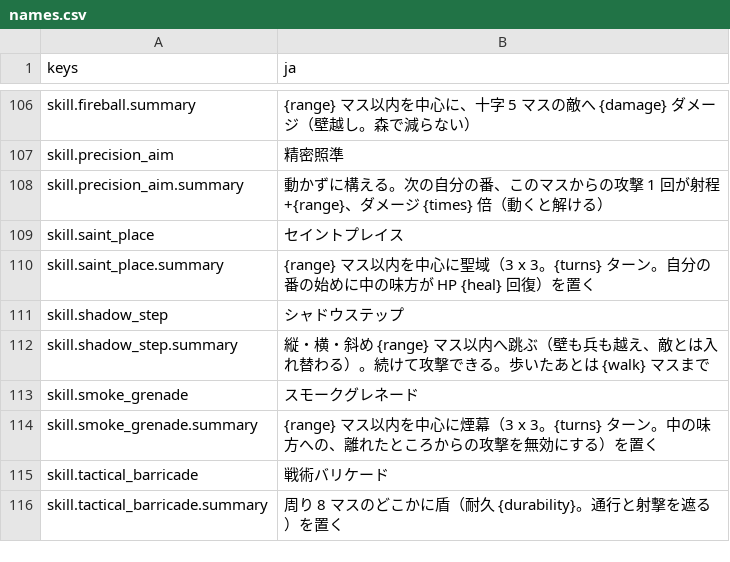
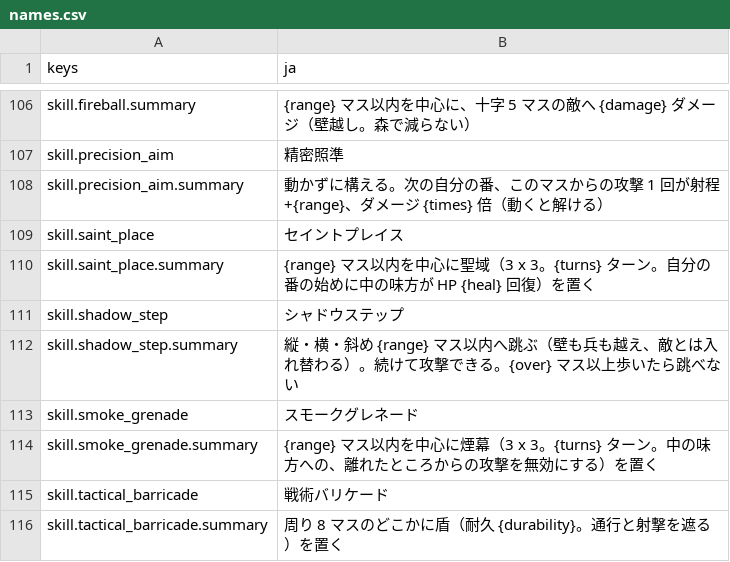
Before and after one commit to mattyan1053/pj-legion, a CSV file: game/text/names.csv, drawn as a sheet; only a part is shown, gaps mark what is left out.

```diff
--- a/game/text/names.csv
+++ b/game/text/names.csv
@@ -111,3 +111,3 @@ skill.saint_place.summary,{range} マス以内を中心に聖域（3 x 3。{turn
 skill.shadow_step,シャドウステップ
-skill.shadow_step.summary,縦・横・斜め {range} マス以内へ跳ぶ（壁も兵も越え、敵とは入れ替わる）。続けて攻撃できる。歩いたあとは {walk} マスまで
+skill.shadow_step.summary,縦・横・斜め {range} マス以内へ跳ぶ（壁も兵も越え、敵とは入れ替わる）。続けて攻撃できる。{over} マス以上歩いたら跳べない
 skill.smoke_grenade,スモークグレネード
```
Also changed, not shown: game/text/battle.csv, 7 other files.
